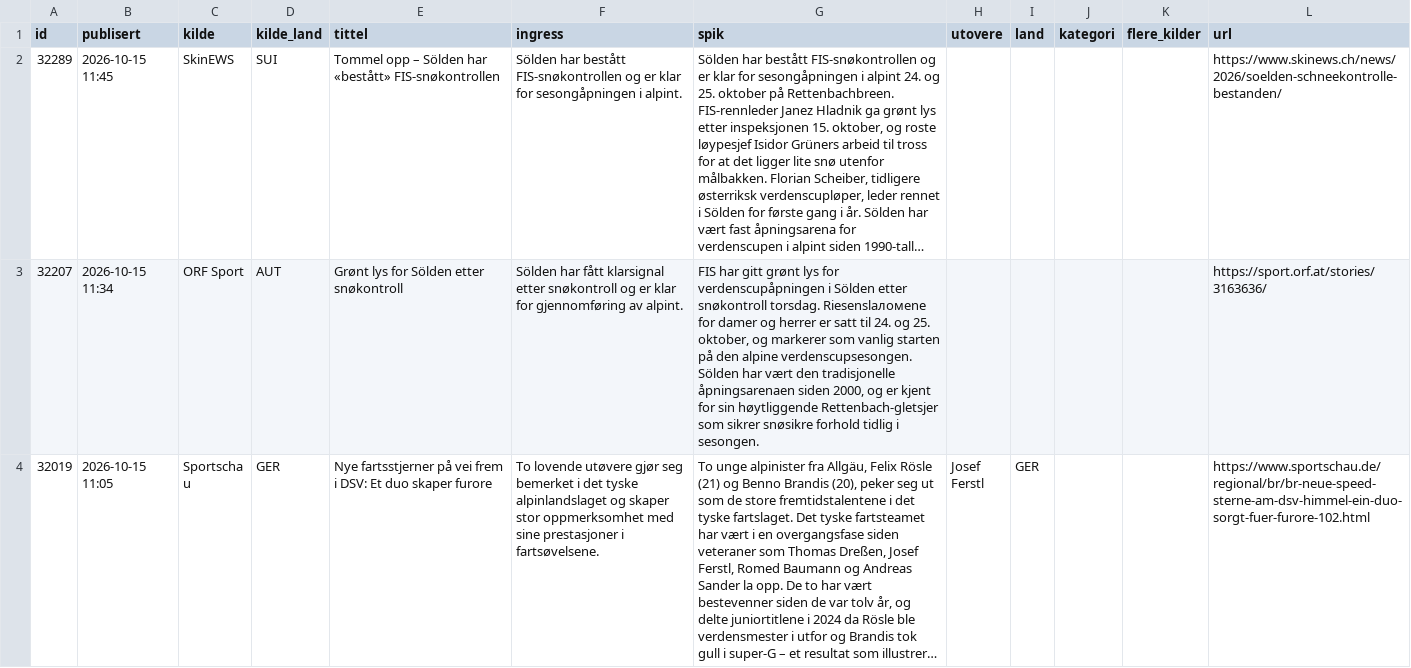
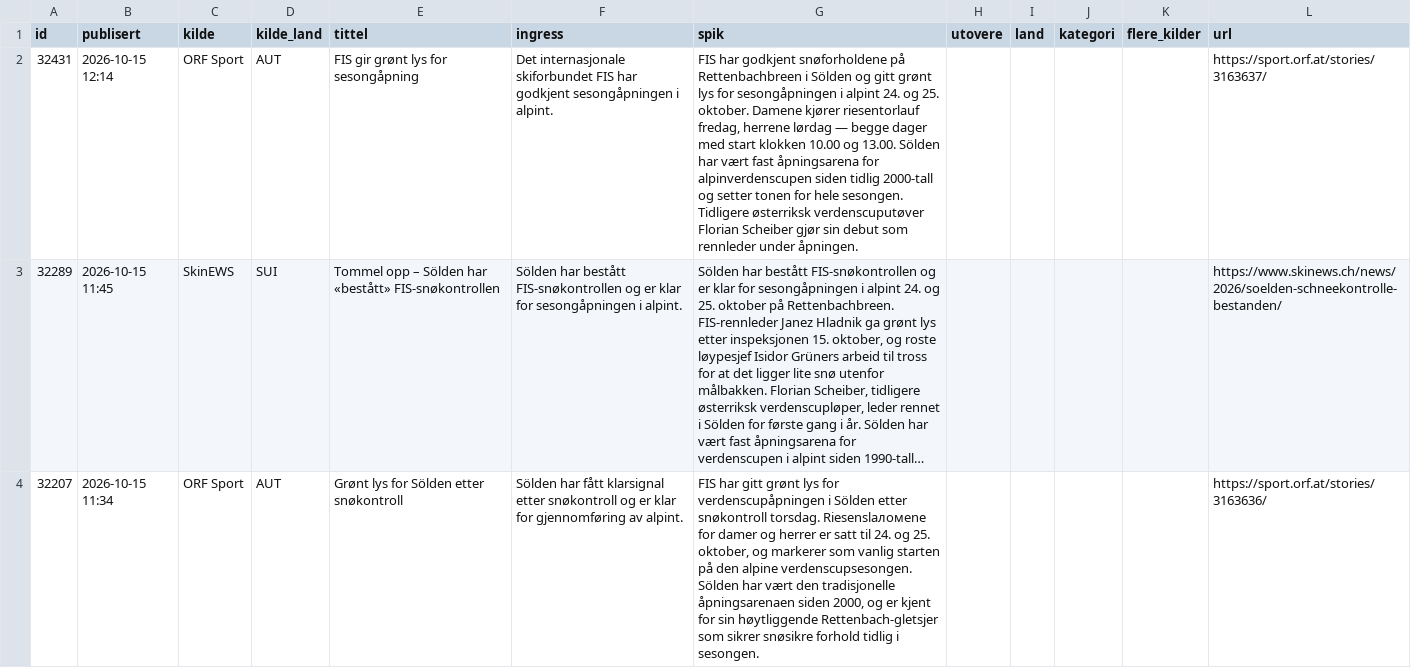
Before and after one commit to carlandreaswold-collab/alpin-monitor, a CSV file: docs/saker.csv, drawn as a sheet; only a part is shown; the shorter side is filled out with more unchanged rows; long unchanged cells end in …; the diff names each change by its address in the sheet, - before the commit and + after, or states it on an @@ line.

```diff
--- a/docs/saker.csv
+++ b/docs/saker.csv
+row 2: 32431 | 2026-10-15 12:14 | ORF Sport | AUT | FIS gir grønt lys for sesongåpning | Det internasjonale skiforbundet FIS har godkjent sesongåpningen i alpint. | FIS har godkjent snøforholdene på Rettenbachbreen i Sölden og gitt grønt lys for sesongåpningen i alpint 24. og 25. oktober. Damene kjører riesentorlauf fredag, herrene lørdag — begge dager med start klokken 10.00 og 13.00. Sölden har vært fast åpningsarena for alpinverdenscupen siden tidlig 2000-tall og setter tonen for hele sesongen. Tidligere østerriksk verdenscuputøver Florian Scheiber gjør sin debut som rennleder under åpningen. |  |  |  |  | https://sport.orf.at/stories/3163637/
```
Also changed, not shown: 2 other files.
